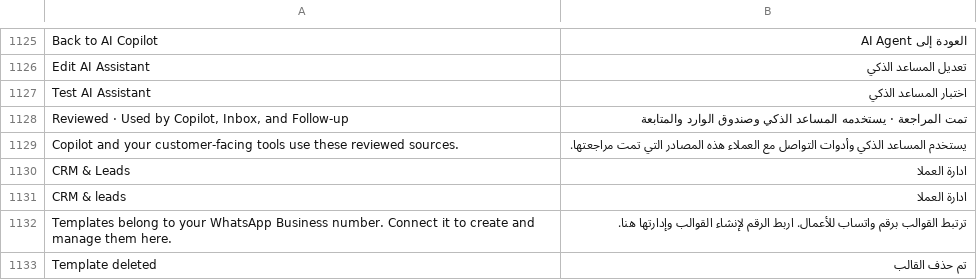
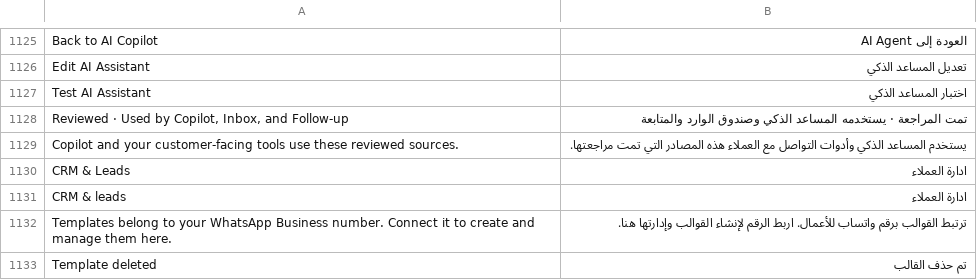
Before and after one commit to technicalsuppoortt-a11y/gos-app, a TSV file: src/i18n/locales/user-dashboard-ar.tsv, drawn as a sheet; only a part is shown, gaps mark what is left out.

```diff
--- a/src/i18n/locales/user-dashboard-ar.tsv
+++ b/src/i18n/locales/user-dashboard-ar.tsv
@@ -1129,4 +1129,4 @@ Reviewed · Used by Copilot, Inbox, and Follow-up	تمت المراجعة · ي
 Copilot and your customer-facing tools use these reviewed sources.	يستخدم المساعد الذكي وأدوات التواصل مع العملاء هذه المصادر التي تمت مراجعتها.
-CRM & Leads	ادارة العملا
-CRM & leads	ادارة العملا
+CRM & Leads	ادارة العملاء
+CRM & leads	ادارة العملاء
 Templates belong to your WhatsApp Business number. Connect it to create and manage them here.	ترتبط القوالب برقم واتساب للأعمال. اربط الرقم لإنشاء القوالب وإدارتها هنا.
```
Also changed, not shown: 50 other files.
